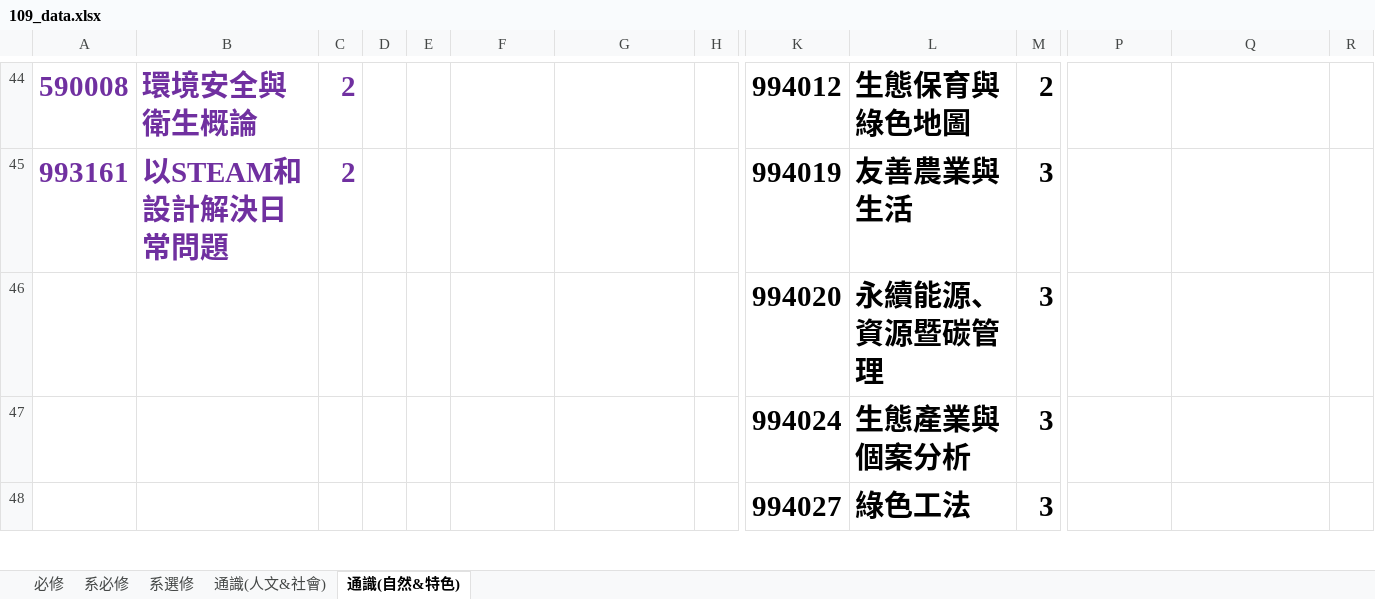
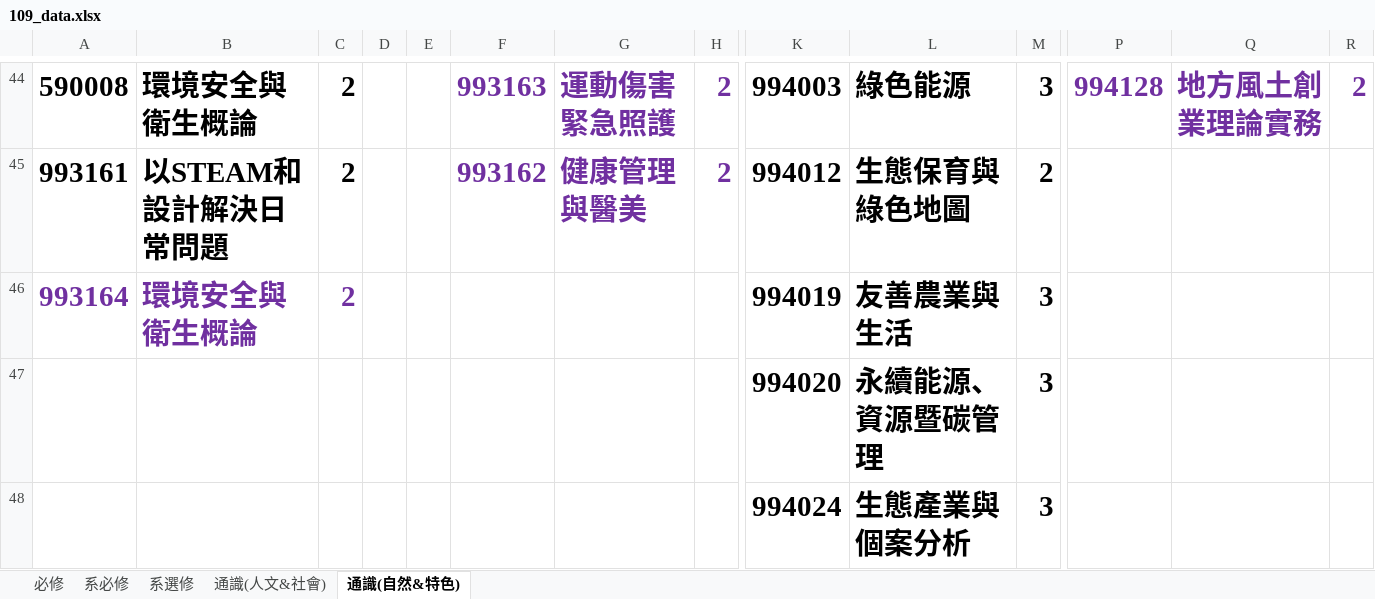
Before and after one commit to tommygood/imCredit, an Excel workbook: media/Excel/109_data.xlsx, sheet 通識(自然&特色), drawn as a sheet; only a part is shown, gaps mark what is left out; the shorter side is filled out with more unchanged rows; values as stored, in another font and other column widths than the file's, no borders; rows hold the shown columns only; the diff covers the shown part only; the diff names each change by its address in the sheet, - before the commit and + after, or states it on an @@ line.

```diff
--- a/media/Excel/109_data.xlsx (sheet 通識(自然&特色))
+++ b/media/Excel/109_data.xlsx (sheet 通識(自然&特色))
-A44:C45 text colour: #7030A0
+A44:C45 text colour: black
-F44: (empty)
+F44: 993163
-G44: (empty)
+G44: 運動傷害緊急照護
-H44:H45: (empty)
+H44:H45: 2
-K44: 994012
+K44: 994003
-L44: 生態保育與綠色地圖
+L44: 綠色能源
-M44: 2
+M44: 3
-P44: (empty)
+P44: 994128
-Q44: (empty)
+Q44: 地方風土創業理論實務
-R44: (empty)
+R44: 2
-F45: (empty)
+F45: 993162
-G45: (empty)
+G45: 健康管理與醫美
-K45: 994019
+K45: 994012
-L45: 友善農業與生活
+L45: 生態保育與綠色地圖
-M45: 3
+M45: 2
+row 46: 993164 | 環境安全與衛生概論 | 2 |  |  |  |  |  | 994019 | 友善農業與生活 | 3
```
Also changed, not shown: 2 added rows, 18 edited cells and cell formats elsewhere in this sheet, sheet 通識(人文&社會), sheet 必修, 4 other files.
